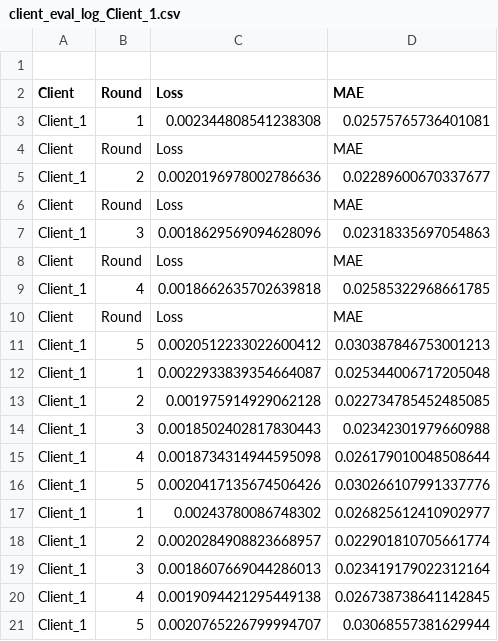
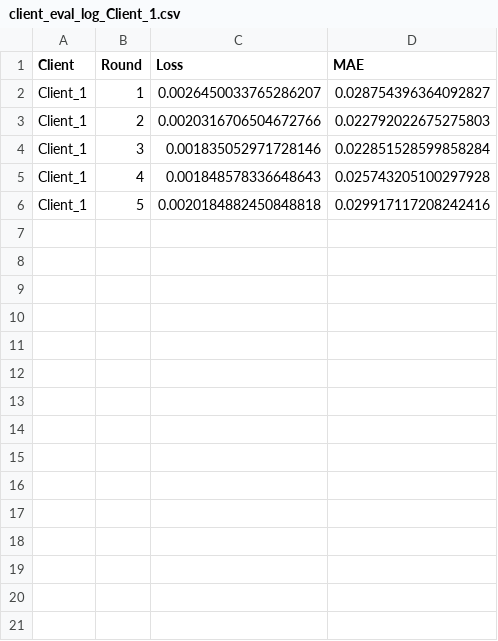
Before and after one commit to VarshaBadgujar/timeseries-flwr-app, a CSV file: log_metrics/client_eval_log_Client_1.csv, drawn as a sheet.

```diff
--- a/log_metrics/client_eval_log_Client_1.csv
+++ b/log_metrics/client_eval_log_Client_1.csv
@@ -1,21 +1,6 @@
-
 Client,Round,Loss,MAE
-Client_1,1,0.002344808541238308,0.02575765736401081
-Client,Round,Loss,MAE
-Client_1,2,0.0020196978002786636,0.02289600670337677
-Client,Round,Loss,MAE
-Client_1,3,0.0018629569094628096,0.02318335697054863
-Client,Round,Loss,MAE
-Client_1,4,0.0018662635702639818,0.02585322968661785
-Client,Round,Loss,MAE
-Client_1,5,0.0020512233022600412,0.030387846753001213
-Client_1,1,0.0022933839354664087,0.025344006717205048
-Client_1,2,0.001975914929062128,0.022734785452485085
-Client_1,3,0.0018502402817830443,0.02342301979660988
-Client_1,4,0.0018734314944595098,0.026179010048508644
-Client_1,5,0.0020417135674506426,0.030266107991337776
-Client_1,1,0.00243780086748302,0.026825612410902977
-Client_1,2,0.0020284908823668957,0.022901810705661774
-Client_1,3,0.0018607669044286013,0.023419179022312164
-Client_1,4,0.0019094421295449138,0.026738738641142845
-Client_1,5,0.0020765226799994707,0.03068557381629944
+Client_1,1,0.0026450033765286207,0.028754396364092827
+Client_1,2,0.0020316706504672766,0.022792022675275803
+Client_1,3,0.001835052971728146,0.022851528599858284
+Client_1,4,0.001848578336648643,0.025743205100297928
+Client_1,5,0.0020184882450848818,0.029917117208242416
```
Also changed, not shown: log_metrics/client_eval_log_Client_2.csv, log_metrics/client_eval_log_Client_3.csv, 6 other files.
